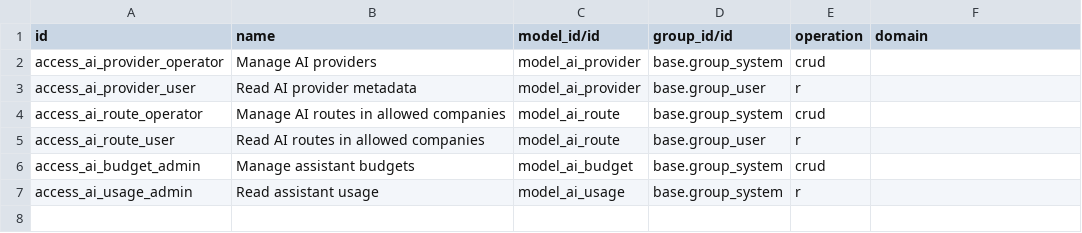
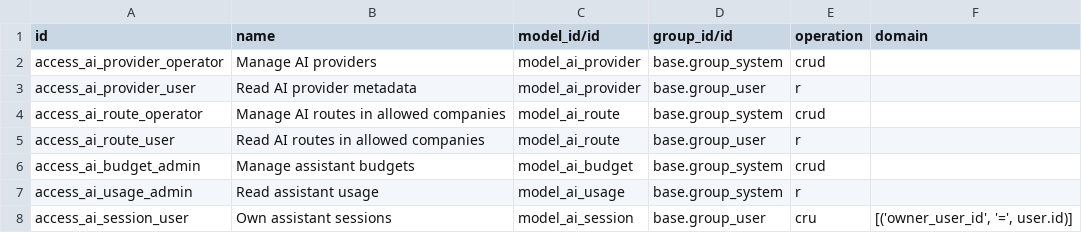
Before and after one commit to Edlif/ERPForAll, a CSV file: addons/ai_base/security/ir.access.csv, drawn as a sheet; the diff names each change by its address in the sheet, - before the commit and + after, or states it on an @@ line.

```diff
--- a/addons/ai_base/security/ir.access.csv
+++ b/addons/ai_base/security/ir.access.csv
+row 8: access_ai_session_user | Own assistant sessions | model_ai_session | base.group_user | cru | [('owner_user_id', '=', user.id)]
```
Also changed, not shown: 20 other files.
